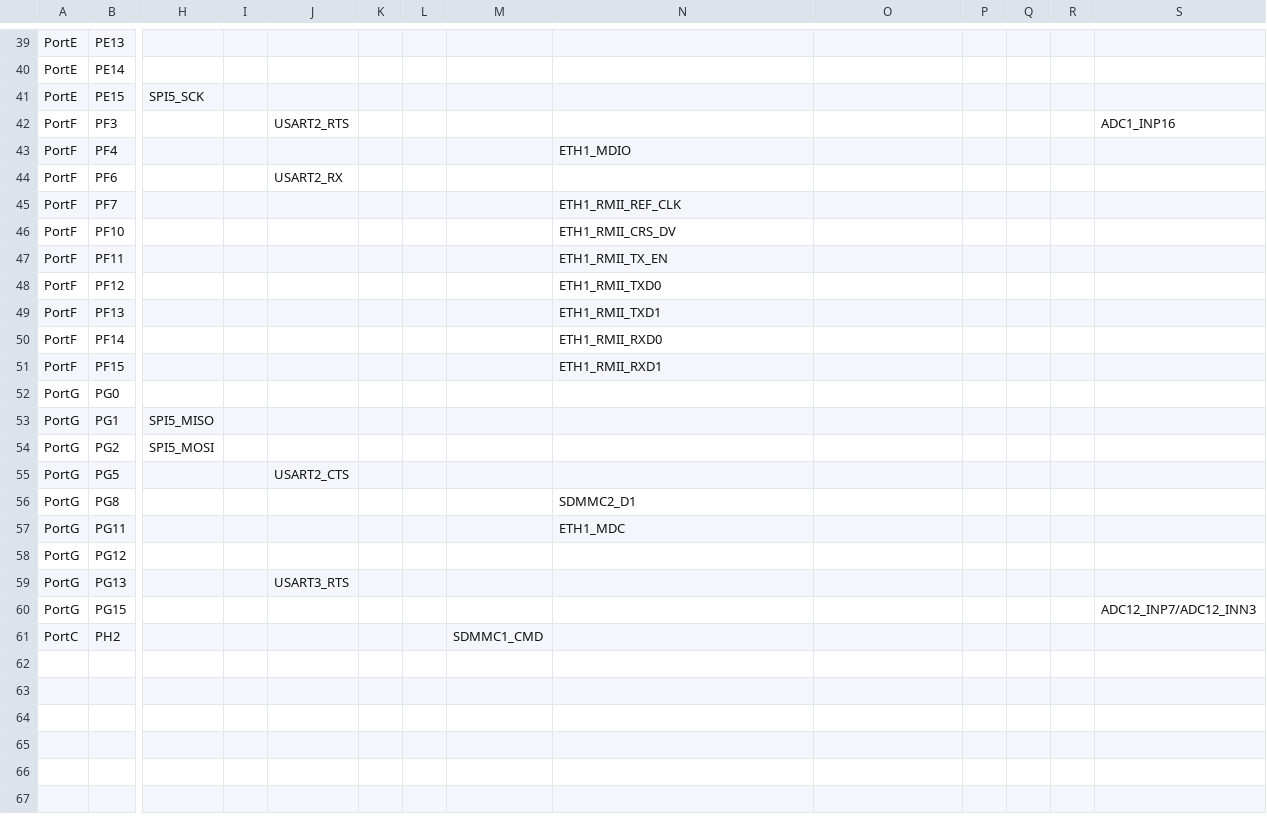
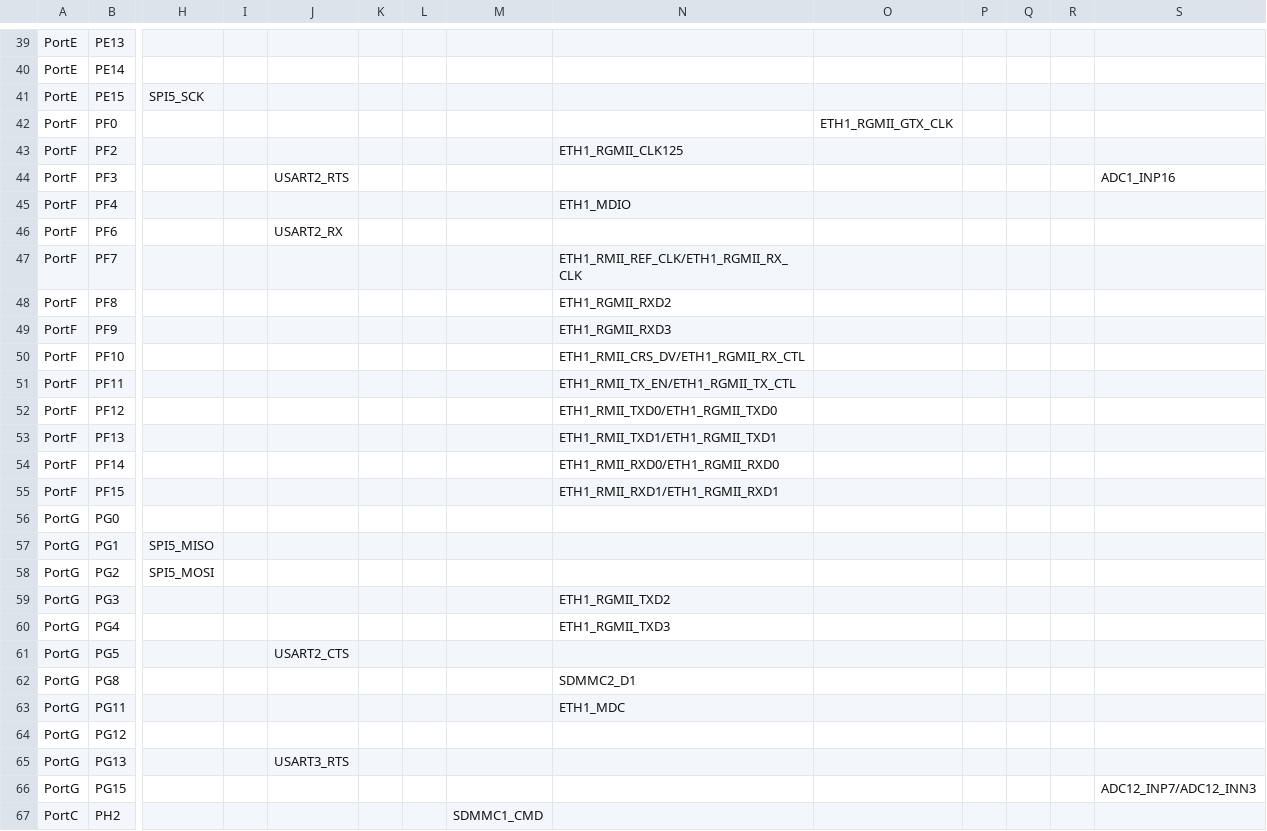
Before and after one commit to jakub-vesely/micropython, a CSV file: ports/stm32/boards/stm32n657_af.csv, drawn as a sheet; only a part is shown, gaps mark what is left out; addresses are those after the commit; rows hold the shown columns only; the diff names each change by its address in the sheet, - before the commit and + after, or states it on an @@ line.

Commit message:
stm32/eth: Add support for gigabit RGMII peripheral interface.
Signed-off-by: Damien George <damien@micropython.org>

```diff
--- a/ports/stm32/boards/stm32n657_af.csv
+++ b/ports/stm32/boards/stm32n657_af.csv
+row 42: PortF | PF0 |  |  |  |  |  |  |  | ETH1_RGMII_GTX_CLK
+row 43: PortF | PF2 |  |  |  |  |  |  | ETH1_RGMII_CLK125
-N47: ETH1_RMII_REF_CLK
+N47: ETH1_RMII_REF_CLK/ETH1_RGMII_RX_CLK
+row 48: PortF | PF8 |  |  |  |  |  |  | ETH1_RGMII_RXD2
+row 49: PortF | PF9 |  |  |  |  |  |  | ETH1_RGMII_RXD3
-N50: ETH1_RMII_CRS_DV
+N50: ETH1_RMII_CRS_DV/ETH1_RGMII_RX_CTL
-N51: ETH1_RMII_TX_EN
+N51: ETH1_RMII_TX_EN/ETH1_RGMII_TX_CTL
-N52: ETH1_RMII_TXD0
+N52: ETH1_RMII_TXD0/ETH1_RGMII_TXD0
-N53: ETH1_RMII_TXD1
+N53: ETH1_RMII_TXD1/ETH1_RGMII_TXD1
-N54: ETH1_RMII_RXD0
+N54: ETH1_RMII_RXD0/ETH1_RGMII_RXD0
-N55: ETH1_RMII_RXD1
+N55: ETH1_RMII_RXD1/ETH1_RGMII_RXD1
+row 59: PortG | PG3 |  |  |  |  |  |  | ETH1_RGMII_TXD2
+row 60: PortG | PG4 |  |  |  |  |  |  | ETH1_RGMII_TXD3
```
Also changed, not shown: 1 other file.
